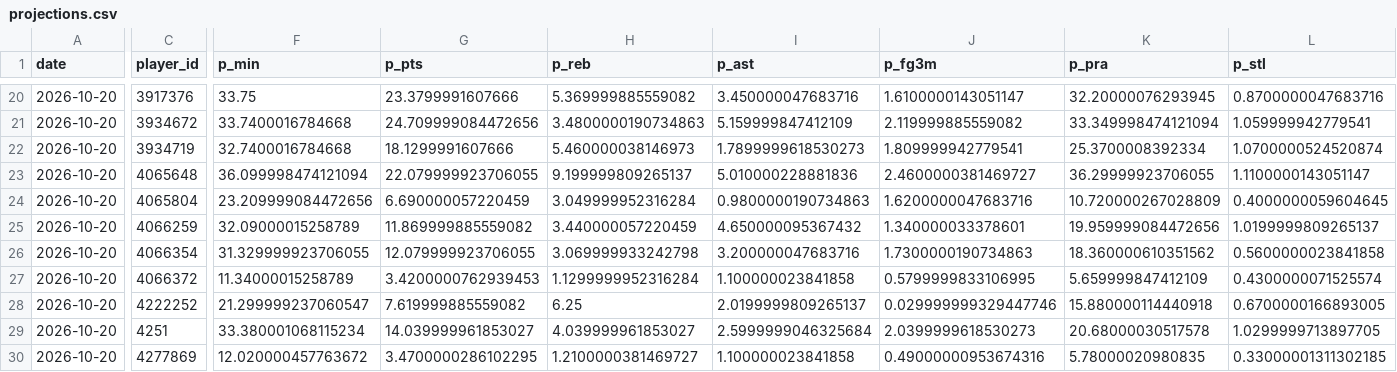
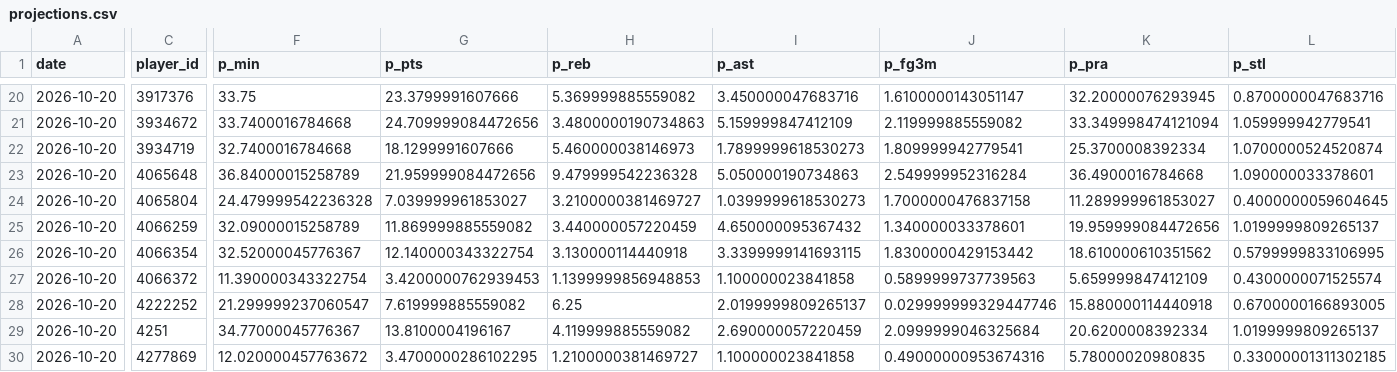
Before and after one commit to Juniorcarl/nba-predictor, a CSV file: data/logs/projections.csv, drawn as a sheet; only a part is shown, gaps mark what is left out; the diff covers the shown part only; the diff names each change by its address in the sheet, - before the commit and + after, or states it on an @@ line.

```diff
--- a/data/logs/projections.csv
+++ b/data/logs/projections.csv
-F23 (p_min): 36.099998474121094
+F23 (p_min): 36.84000015258789
-G23 (p_pts): 22.079999923706055
+G23 (p_pts): 21.959999084472656
-H23 (p_reb): 9.199999809265137
+H23 (p_reb): 9.479999542236328
-I23 (p_ast): 5.010000228881836
+I23 (p_ast): 5.050000190734863
-J23 (p_fg3m): 2.4600000381469727
+J23 (p_fg3m): 2.549999952316284
-K23 (p_pra): 36.29999923706055
+K23 (p_pra): 36.4900016784668
-L23 (p_stl): 1.1100000143051147
+L23 (p_stl): 1.090000033378601
-F24 (p_min): 23.209999084472656
+F24 (p_min): 24.479999542236328
-G24 (p_pts): 6.690000057220459
+G24 (p_pts): 7.039999961853027
-H24 (p_reb): 3.049999952316284
+H24 (p_reb): 3.2100000381469727
-I24 (p_ast): 0.9800000190734863
+I24 (p_ast): 1.0399999618530273
-J24 (p_fg3m): 1.6200000047683716
+J24 (p_fg3m): 1.7000000476837158
-K24 (p_pra): 10.720000267028809
+K24 (p_pra): 11.289999961853027
-F26 (p_min): 31.329999923706055
+F26 (p_min): 32.52000045776367
-G26 (p_pts): 12.079999923706055
+G26 (p_pts): 12.140000343322754
-H26 (p_reb): 3.069999933242798
+H26 (p_reb): 3.130000114440918
-I26 (p_ast): 3.200000047683716
+I26 (p_ast): 3.3399999141693115
-J26 (p_fg3m): 1.7300000190734863
+J26 (p_fg3m): 1.8300000429153442
-K26 (p_pra): 18.360000610351562
+K26 (p_pra): 18.610000610351562
-L26 (p_stl): 0.5600000023841858
+L26 (p_stl): 0.5799999833106995
-F27 (p_min): 11.34000015258789
+F27 (p_min): 11.390000343322754
-H27 (p_reb): 1.1299999952316284
+H27 (p_reb): 1.1399999856948853
-J27 (p_fg3m): 0.5799999833106995
+J27 (p_fg3m): 0.5899999737739563
-F29 (p_min): 33.380001068115234
+F29 (p_min): 34.77000045776367
-G29 (p_pts): 14.039999961853027
+G29 (p_pts): 13.8100004196167
-H29 (p_reb): 4.039999961853027
+H29 (p_reb): 4.119999885559082
-I29 (p_ast): 2.5999999046325684
+I29 (p_ast): 2.690000057220459
-J29 (p_fg3m): 2.0399999618530273
+J29 (p_fg3m): 2.0999999046325684
-K29 (p_pra): 20.68000030517578
+K29 (p_pra): 20.6200008392334
-L29 (p_stl): 1.0299999713897705
+L29 (p_stl): 1.0199999809265137
```
Also changed, not shown: 1 removed row and 130 edited cells elsewhere in this file, data/logs/bold.csv, data/logs/game_projections.csv, 7 other files.
